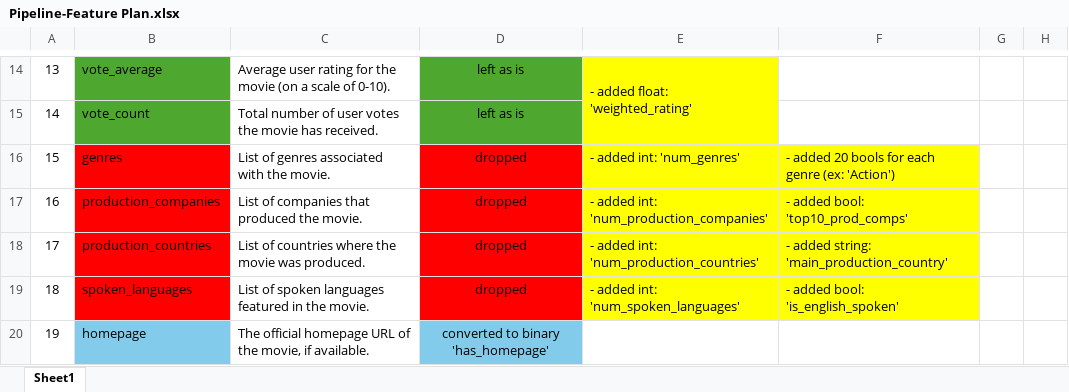
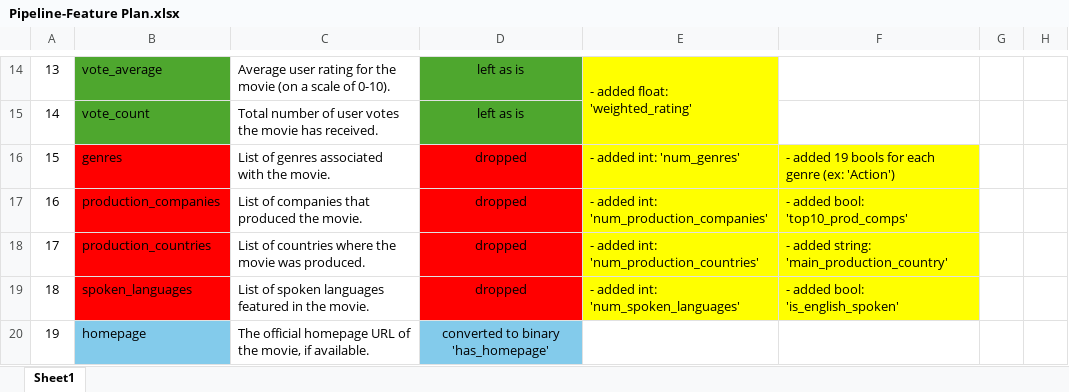
Before and after one commit to Shlezman/DS-principles-project, an Excel workbook: Pipeline-Feature Plan.xlsx, sheet Sheet1, drawn as a sheet; only a part is shown, gaps mark what is left out; values as stored, in another font and other column widths than the file's, no borders; table styles not drawn; the diff names each change by its address in the sheet, - before the commit and + after, or states it on an @@ line.

```diff
--- a/Pipeline-Feature Plan.xlsx (sheet Sheet1)
+++ b/Pipeline-Feature Plan.xlsx (sheet Sheet1)
-F16: - added 20 bools for…
+F16: - added 19 bools for…
```
Also changed, not shown: 1 other file.
